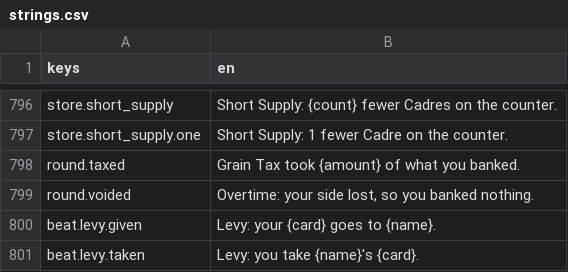
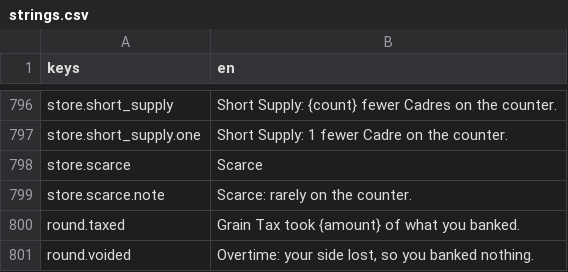
Before and after one commit to georgejieh/Commons, a CSV file: data/strings/strings.csv, drawn as a sheet; only a part is shown, gaps mark what is left out; the shorter side is filled out with more unchanged rows.

Commit message:
P5.2a A Cadre that seldom reaches a counter is stamped Scarce, so a rare one cannot be taken for a routine one
Rarity was drawn on but never shown. A Cadre of the top rarity now carries a boxed office stamp on its picture in both shops, pressed a beat after the counter's cards arrive and simply there at rest; its tooltip and slip say what the word means. The playtest forces one onto each counter for frames of the landing and the rest.

```diff
--- a/data/strings/strings.csv
+++ b/data/strings/strings.csv
@@ -797,2 +797,4 @@ store.short_supply,Short Supply: {count} fewer Cadres on the counter.
 store.short_supply.one,Short Supply: 1 fewer Cadre on the counter.
+store.scarce,Scarce
+store.scarce.note,Scarce: rarely on the counter.
 round.taxed,Grain Tax took {amount} of what you banked.
```
Also changed, not shown: 17 other files.
